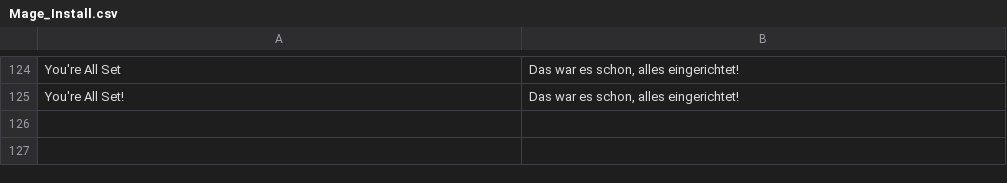
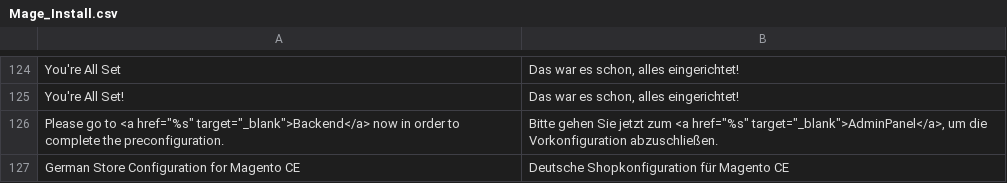
Before and after one commit to integer-net/GermanStoreConfig, a CSV file: src/app/locale/de_DE/Mage_Install.csv, drawn as a sheet; only a part is shown, gaps mark what is left out; the diff names each change by its address in the sheet, - before the commit and + after, or states it on an @@ line.

Commit message:
Re-Added translation changes for installer

```diff
--- a/src/app/locale/de_DE/Mage_Install.csv
+++ b/src/app/locale/de_DE/Mage_Install.csv
+row 126: Please go to <a href="%s" target="_blank">Backend</a> now in order to complete the preconfiguration. | Bitte gehen Sie jetzt zum <a href="%s" target="_blank">AdminPanel</a>, um die Vorkonfiguration abzuschließen.
+row 127: German Store Configuration for Magento CE | Deutsche Shopkonfiguration für Magento CE
```
